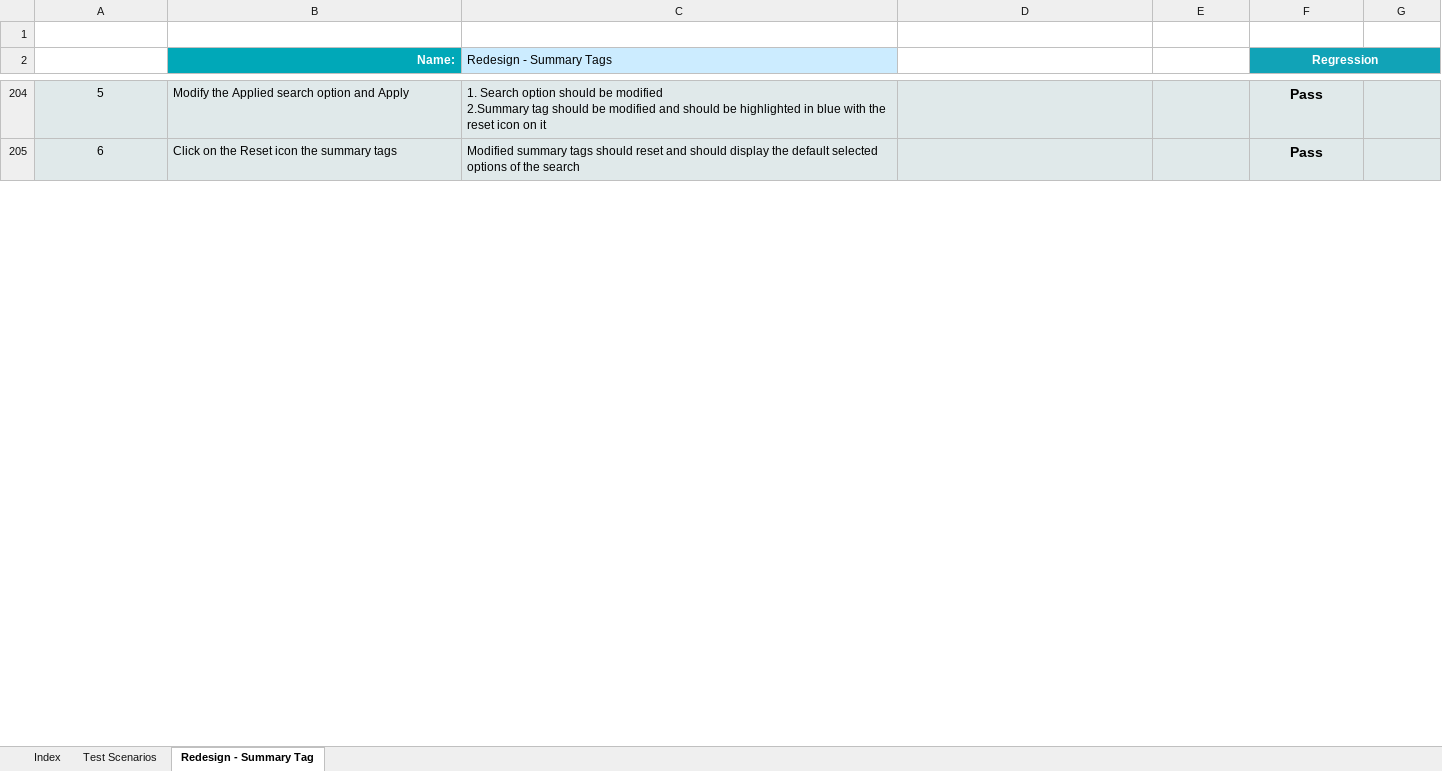
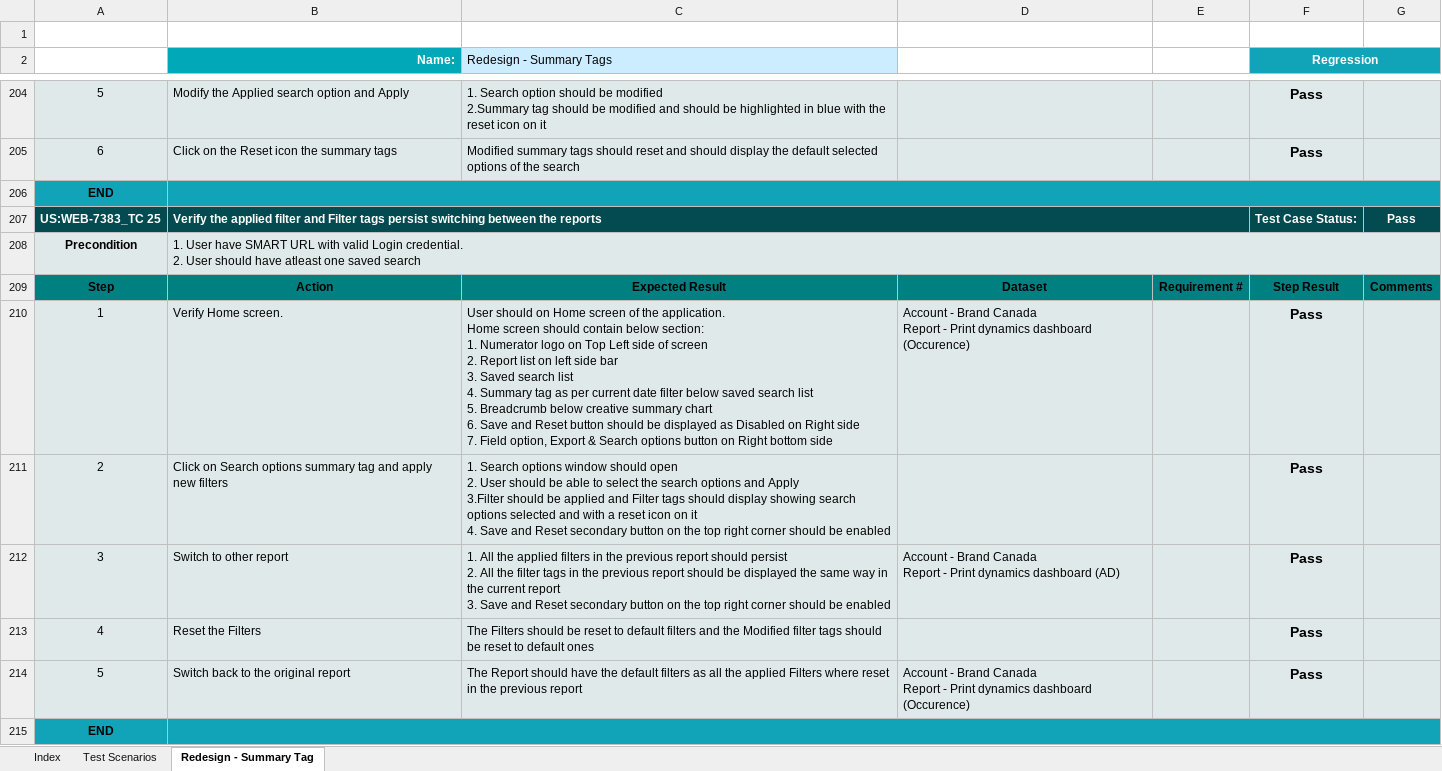
Before and after one commit to sumitmt/AdIntel_Smart, an Excel workbook: TCS_NEWUI_Summary Tag.xlsx, sheet Redesign - Summary Tag, drawn as a sheet; only a part is shown, gaps mark what is left out; values as stored, in another font and other column widths than the file's, no borders; charts and pictures not drawn; ↵ is a line break in a cell; the diff covers the shown part only; the diff names each change by its address in the sheet, - before the commit and + after, or states it on an @@ line.

```diff
--- a/TCS_NEWUI_Summary Tag.xlsx (sheet Redesign - Summary Tag)
+++ b/TCS_NEWUI_Summary Tag.xlsx (sheet Redesign - Summary Tag)
+row 206: END
+row 207: US:WEB-7383_TC 25 | Verify the applied filter and Filter tags persist switching between the reports |  |  |  | Test Case Status: | Pass
+row 208: Precondition | 1. User have SMART URL with valid Login credential. ↵ 2. User should have atleast one saved search
+row 209: Step | Action | Expected Result | Dataset | Requirement # | Step Result | Comments
+row 210: 1 | Verify Home screen. | User should on Home screen of the application. ↵ Home screen should contain below section: ↵ 1. Numerator logo on Top Left side of screen ↵ 2. Report list on left side bar ↵ 3. Saved search list ↵ 4. Summary tag as per current date filter below saved search list ↵ 5. Breadcrumb below creative summary chart ↵ 6. Save and Reset button should be displayed as Disabled on Right side ↵ 7. Field option, Export & Search options button on Right bottom side | Account - Brand Canada ↵ Report - Print dynamics dashboard (Occurence) |  | Pass
+row 211: 2 | Click on Search options summary tag and apply new filters | 1. Search options window should open ↵ 2. User should be able to select the search options and Apply ↵ 3.Filter should be applied and Filter tags should display showing search options selected and with a reset icon on it ↵ 4. Save and Reset secondary button on the top right corner should be enabled |  |  | Pass
+row 212: 3 | Switch to other report | 1. All the applied filters in the previous report should persist ↵ 2. All the filter tags in the previous report should be displayed the same way in the current report ↵ 3. Save and Reset secondary button on the top right corner should be enabled | Account - Brand Canada ↵ Report - Print dynamics dashboard (AD) |  | Pass
+row 213: 4 | Reset the Filters | The Filters should be reset to default filters and the Modified filter tags should be reset to default ones |  |  | Pass
+row 214: 5 | Switch back to the original report | The Report should have the default filters as all the applied Filters where reset in the previous report | Account - Brand Canada ↵ Report - Print dynamics dashboard (Occurence) |  | Pass
+row 215: END
```
Also changed, not shown: 10 added rows and 4 edited cells elsewhere in this sheet, sheet Index, sheet Test Scenarios, formulas that keep their value, charts or pictures, TCS_NEWUI-Export.xlsx, TCS_NEWUI_Carousel.xlsx, 6 other files.
